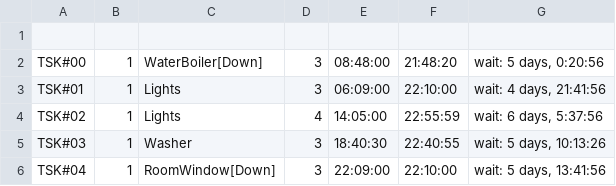
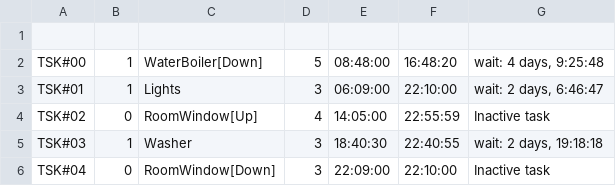
Before and after one commit to guydvir2/Rpi, a CSV file: SmartHome/Schedule.csv, drawn as a sheet.

```diff
--- a/SmartHome/Schedule.csv
+++ b/SmartHome/Schedule.csv
@@ -1,6 +1,6 @@
 
-TSK#00,1,WaterBoiler[Down],3,08:48:00,21:48:20,"wait: 5 days, 0:20:56"
-TSK#01,1,Lights,3,06:09:00,22:10:00,"wait: 4 days, 21:41:56"
-TSK#02,1,Lights,4,14:05:00,22:55:59,"wait: 6 days, 5:37:56"
-TSK#03,1,Washer,3,18:40:30,22:40:55,"wait: 5 days, 10:13:26"
-TSK#04,1,RoomWindow[Down],3,22:09:00,22:10:00,"wait: 5 days, 13:41:56"
+TSK#00,1,WaterBoiler[Down],5,08:48:00,16:48:20,"wait: 4 days, 9:25:48"
+TSK#01,1,Lights,3,06:09:00,22:10:00,"wait: 2 days, 6:46:47"
+TSK#02,0,RoomWindow[Up],4,14:05:00,22:55:59,Inactive task
+TSK#03,1,Washer,3,18:40:30,22:40:55,"wait: 2 days, 19:18:18"
+TSK#04,0,RoomWindow[Down],3,22:09:00,22:10:00,Inactive task
```
Also changed, not shown: SmartHome/ButtonsDef2.csv, 2 other files.
